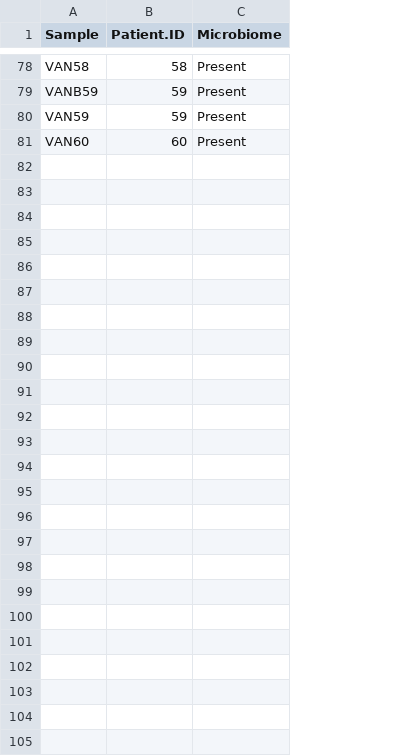
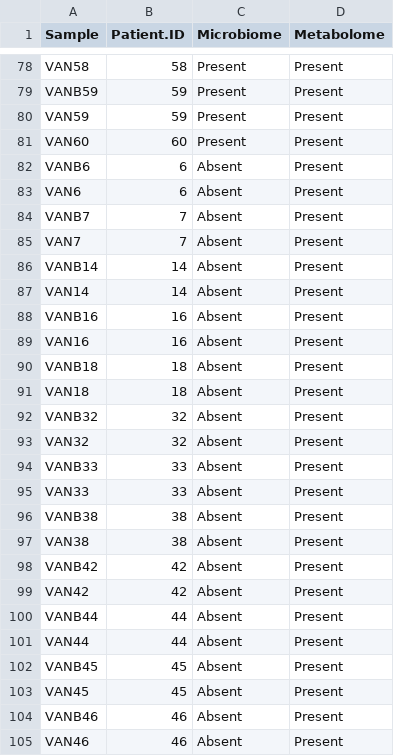
Before and after one commit to CBFLivUni/GSM-severity-multiomics, a CSV file: processed/Sample_AnalysisRegister.csv, drawn as a sheet; only a part is shown, gaps mark what is left out; the diff names each change by its address in the sheet, - before the commit and + after, or states it on an @@ line.

Commit message:
Added metabolome samples to records of which samples are used where.

```diff
--- a/processed/Sample_AnalysisRegister.csv
+++ b/processed/Sample_AnalysisRegister.csv
+column D (Metabolome), rows 78-81: all Present
+row 82: VANB6 | 6 | Absent | Present
+row 83: VAN6 | 6 | Absent | Present
+row 84: VANB7 | 7 | Absent | Present
+row 85: VAN7 | 7 | Absent | Present
+row 86: VANB14 | 14 | Absent | Present
+row 87: VAN14 | 14 | Absent | Present
+row 88: VANB16 | 16 | Absent | Present
+row 89: VAN16 | 16 | Absent | Present
+row 90: VANB18 | 18 | Absent | Present
+row 91: VAN18 | 18 | Absent | Present
+row 92: VANB32 | 32 | Absent | Present
+row 93: VAN32 | 32 | Absent | Present
+row 94: VANB33 | 33 | Absent | Present
+row 95: VAN33 | 33 | Absent | Present
+row 96: VANB38 | 38 | Absent | Present
+row 97: VAN38 | 38 | Absent | Present
+row 98: VANB42 | 42 | Absent | Present
+row 99: VAN42 | 42 | Absent | Present
+row 100: VANB44 | 44 | Absent | Present
+row 101: VAN44 | 44 | Absent | Present
+row 102: VANB45 | 45 | Absent | Present
+row 103: VAN45 | 45 | Absent | Present
+row 104: VANB46 | 46 | Absent | Present
+row 105: VAN46 | 46 | Absent | Present
```
